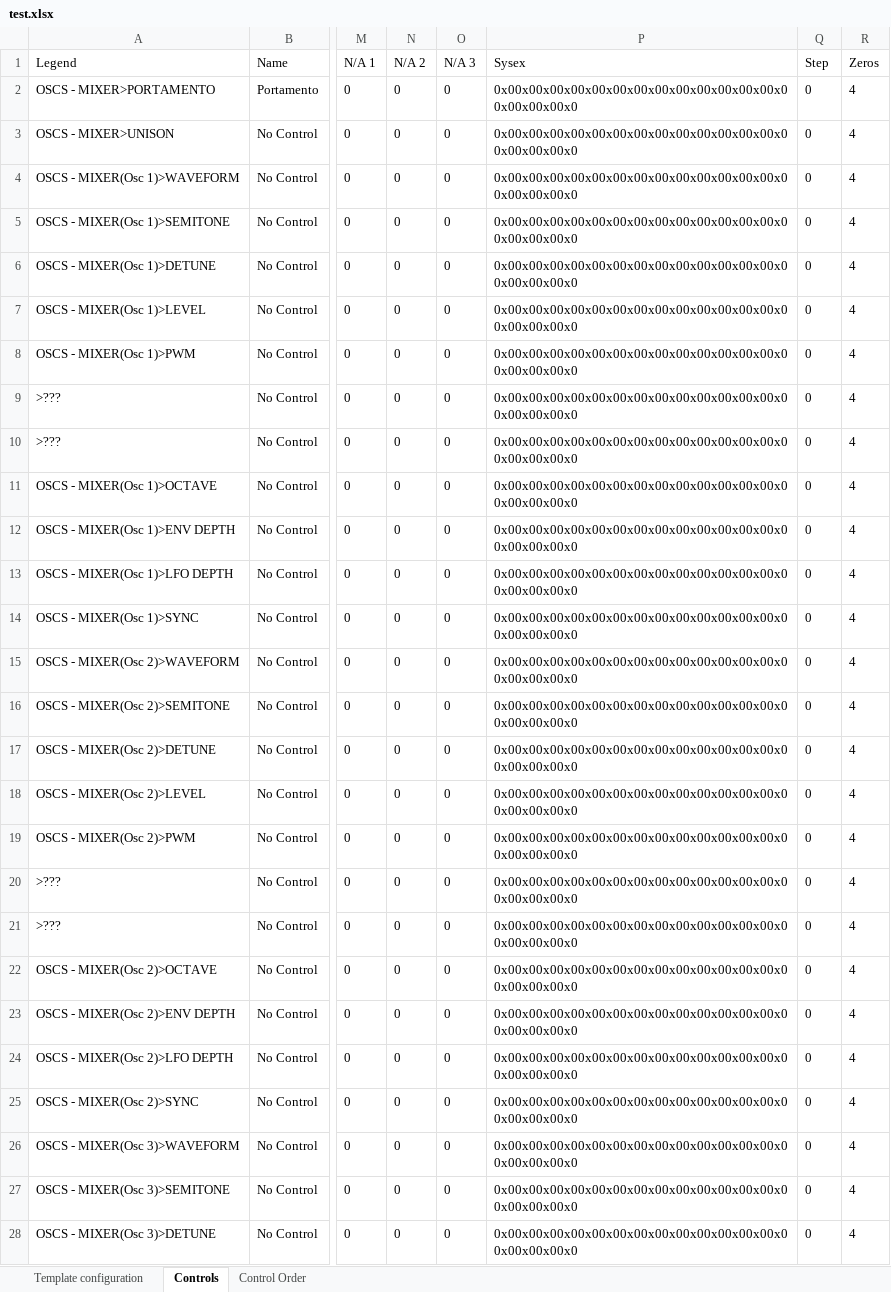
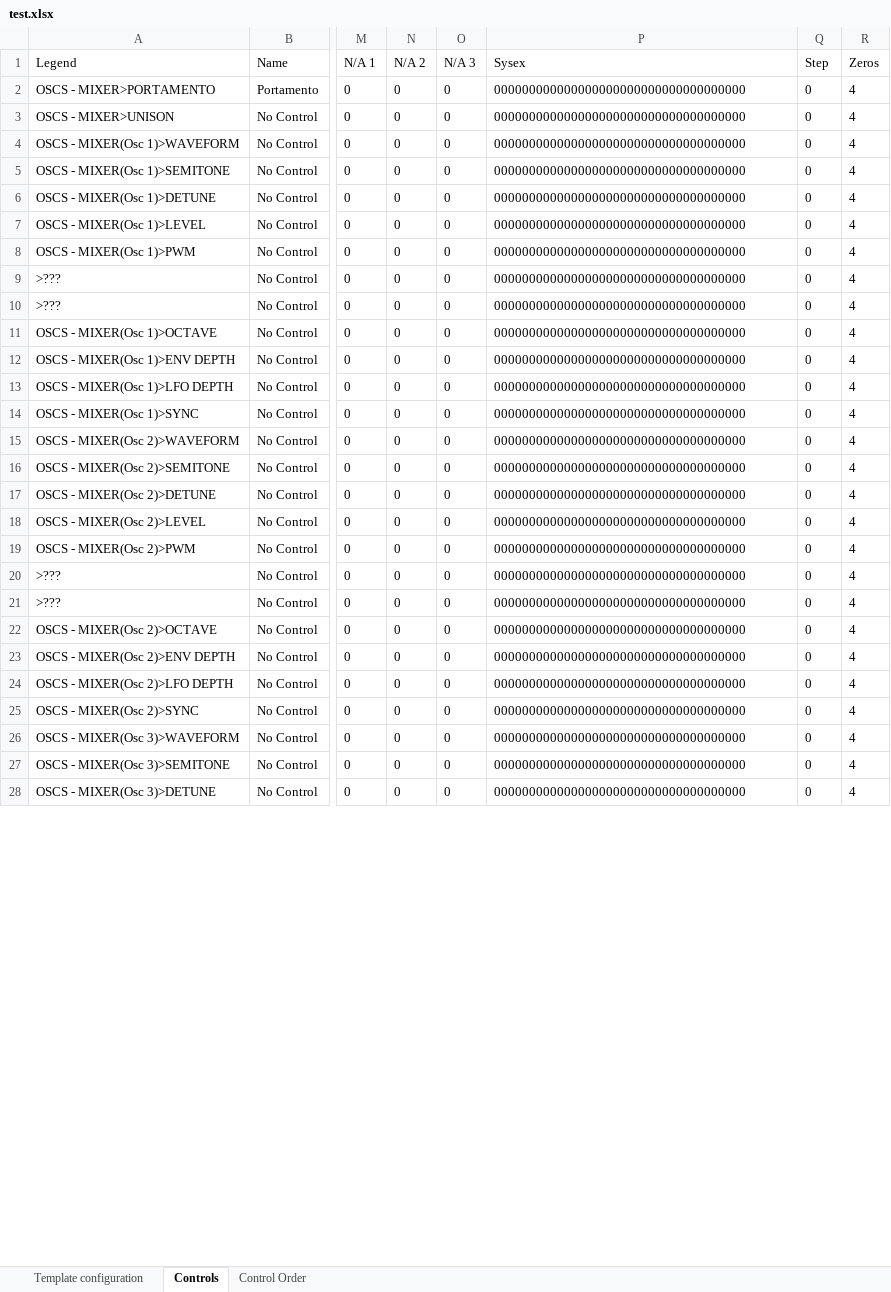
Before and after one commit to michailpanagiotis/x-station-spreadsheet, an Excel workbook: test.xlsx, sheet Controls, drawn as a sheet; only a part is shown, gaps mark what is left out; values as stored, in another font and other column widths than the file's, no borders; the diff covers the shown part only; the diff names each change by its address in the sheet, - before the commit and + after, or states it on an @@ line.

```diff
--- a/test.xlsx (sheet Controls)
+++ b/test.xlsx (sheet Controls)
-P2:P28 (Sysex): 0x00x00x00x00x00x00x00x00x00x00x00x00x00x00x00x00x00x0
+P2:P28 (Sysex): 000000000000000000000000000000000000
```
Also changed, not shown: 123 edited cells elsewhere in this sheet, sheet Template configuration, 1 other file.
